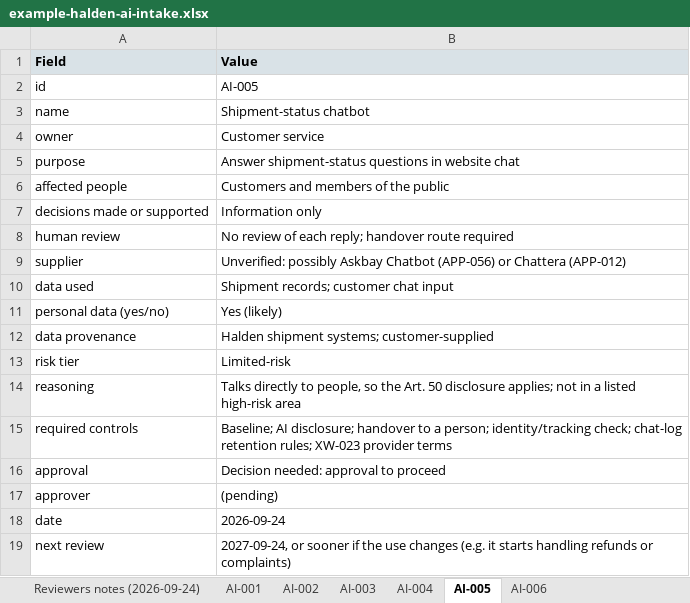
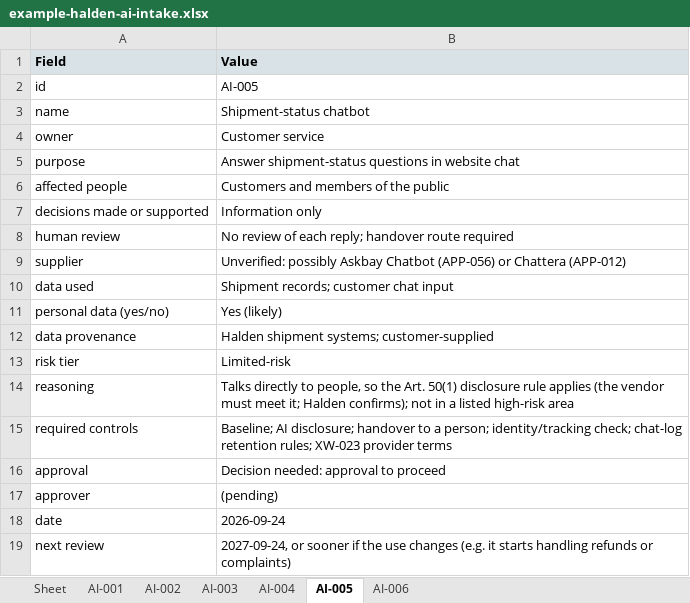
Before and after one commit to evemcgivern/app-governance-kit, an Excel workbook: site/docs/ai-intake/example-halden-ai-intake.xlsx, sheet AI-005, drawn as a sheet; values as stored, in another font and other column widths than the file's, no borders; the diff names each change by its address in the sheet, - before the commit and + after, or states it on an @@ line.

```diff
--- a/site/docs/ai-intake/example-halden-ai-intake.xlsx (sheet AI-005)
+++ b/site/docs/ai-intake/example-halden-ai-intake.xlsx (sheet AI-005)
-sheet tab: Reviewers notes (2026-09-24)
+sheet tab: Sheet
-B14 (Value): …the Art. 50 disclosure applies; not in…
+B14 (Value): …the Art. 50(1) disclosure rule applies (the vendor must meet it; Halden confirms); not in…
```
Also changed, not shown: 8 other files.
